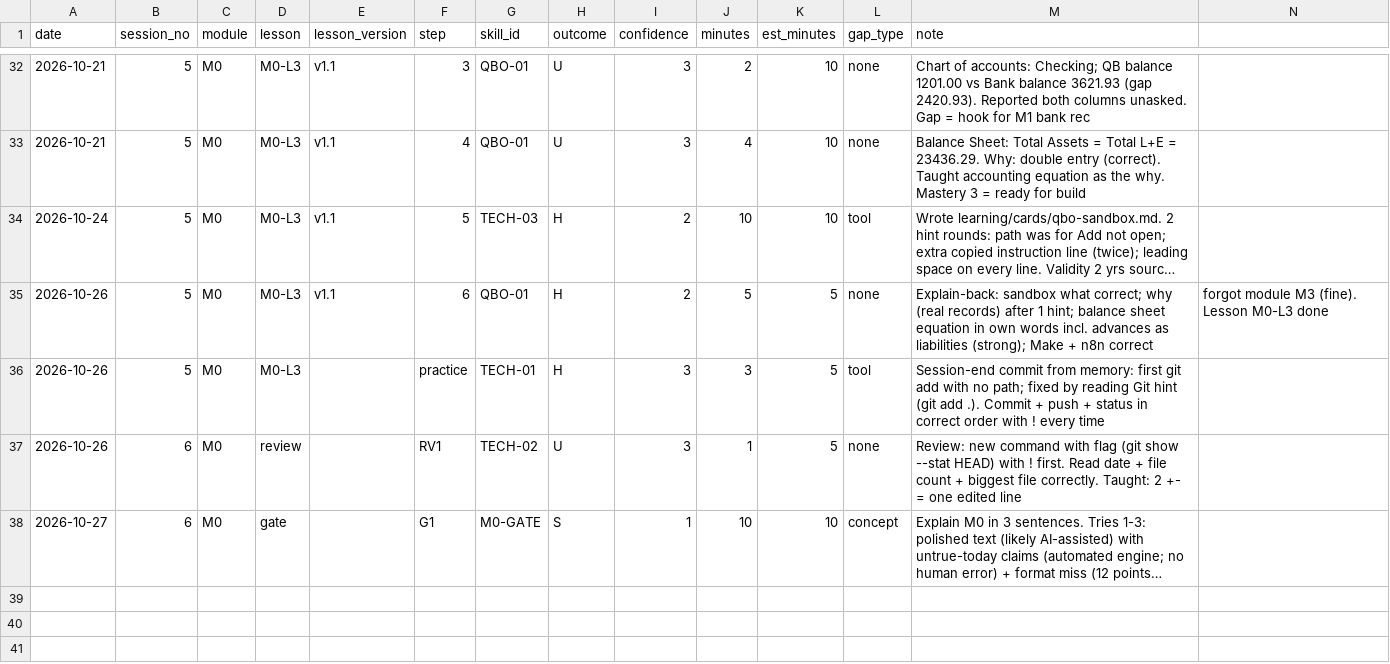
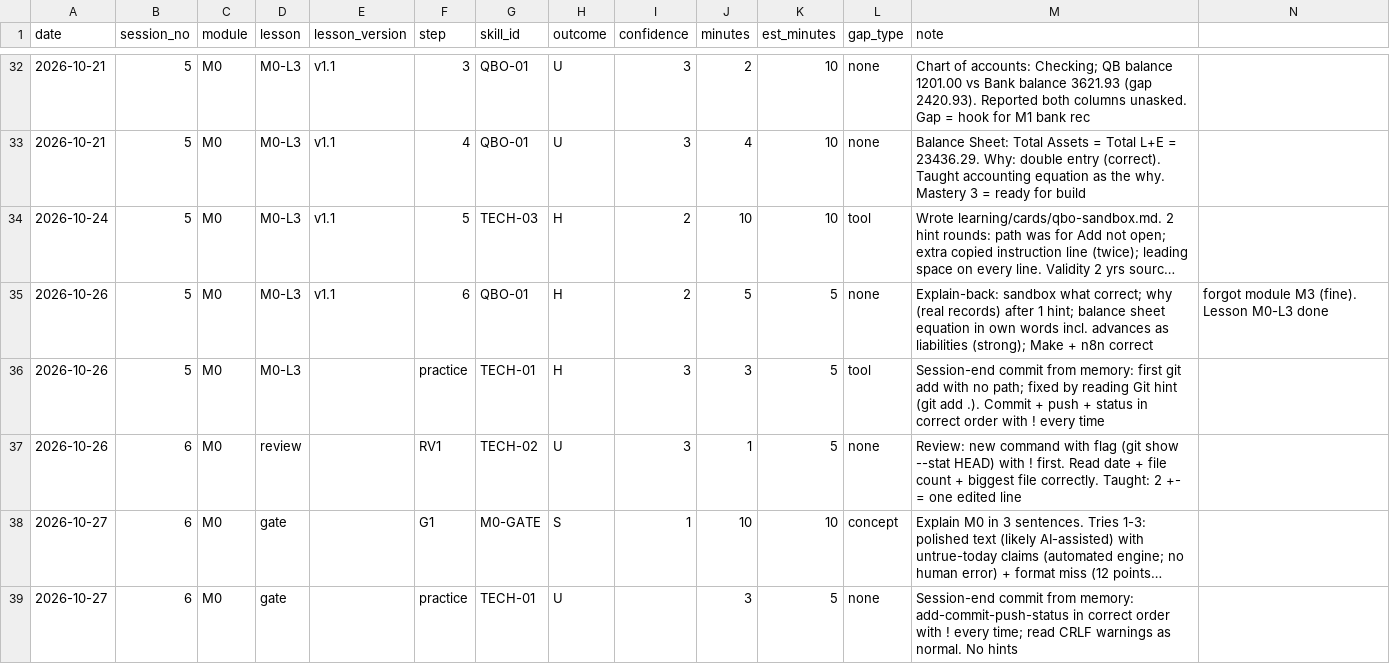
Before and after one commit to sinag-intelligence/finance-ops-build, a CSV file: data/session_log.csv, drawn as a sheet; only a part is shown, gaps mark what is left out; long unchanged cells end in …; rows hold the shown columns only; the diff names each change by its address in the sheet, - before the commit and + after, or states it on an @@ line.

```diff
--- a/data/session_log.csv
+++ b/data/session_log.csv
+row 39: 2026-10-27 | 6 | M0 | gate |  | practice | TECH-01 | U |  | 3 | 5 | none | Session-end commit from memory: add-commit-push-status in correct order with ! every time; read CRLF warnings as normal. No hints
```
Also changed, not shown: data/skill_map.csv.
